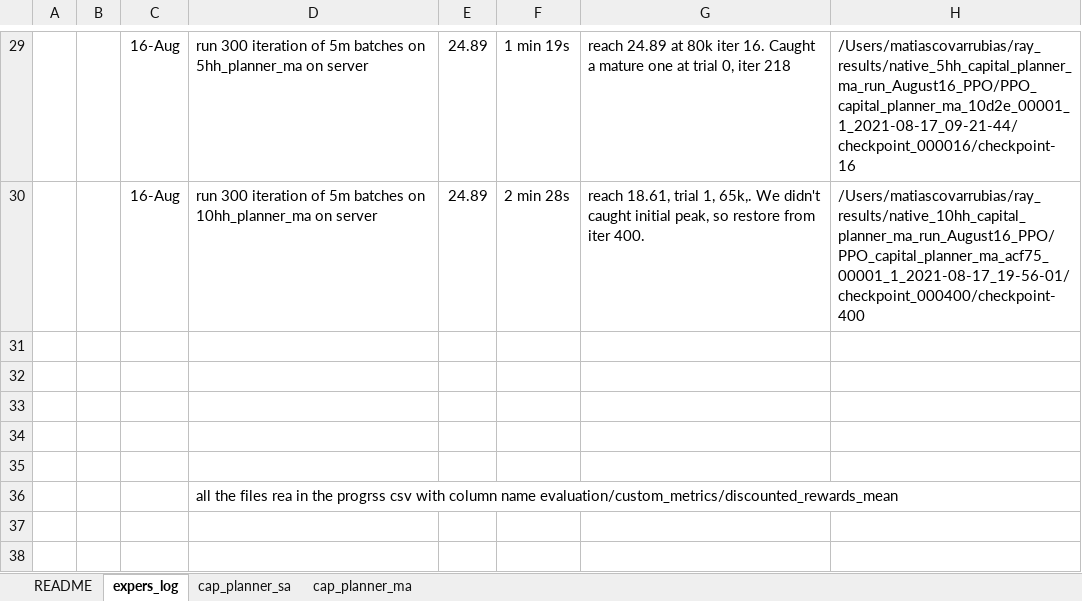
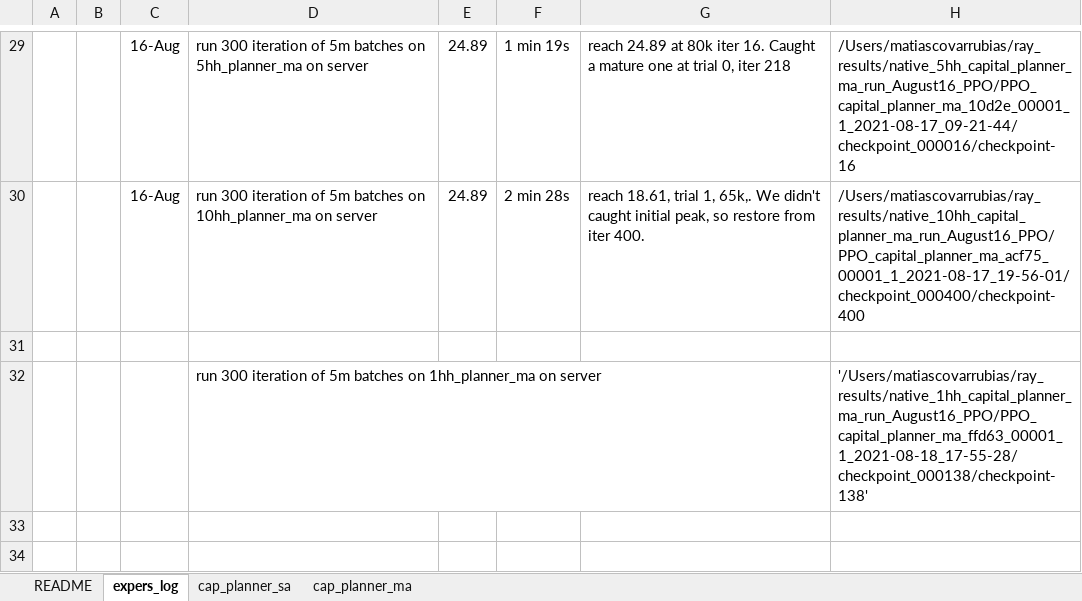
Before and after one commit to marketsAI/marketsAI, an Excel workbook: marketsai/Documents/models_log.xlsx, sheet expers_log, drawn as a sheet; only a part is shown, gaps mark what is left out; the shorter side is filled out with more unchanged rows; values as stored, in another font and other column widths than the file's, no borders; the diff names each change by its address in the sheet, - before the commit and + after, or states it on an @@ line.

```diff
--- a/marketsai/Documents/models_log.xlsx (sheet expers_log)
+++ b/marketsai/Documents/models_log.xlsx (sheet expers_log)
-row 32: (empty)
+row 32:  |  |  | run 300 iteration of 5m batches on 1hh_planner_ma on server |  |  |  | '/Users/matiascovarrubias/ray_results/native_1hh_capital_planner_ma_run_August16_PPO/PPO_capital_planner_ma_ffd63_00001_1_2021-08-18_17-55-28/checkpoint_000138/checkpoint-138'
```
Also changed, not shown: sheet README, 2 other files.
